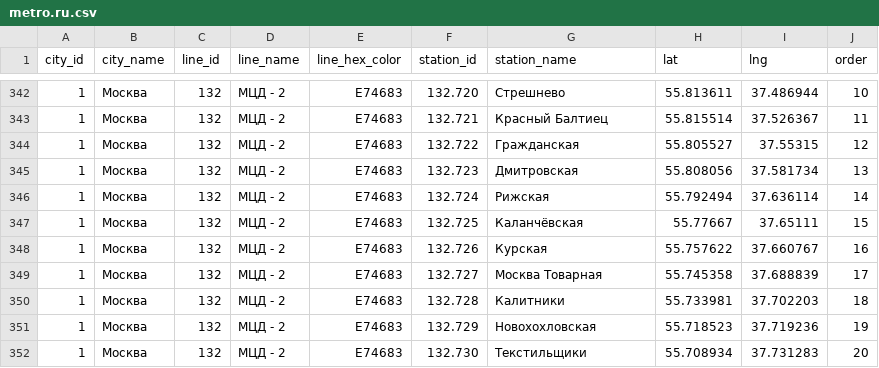
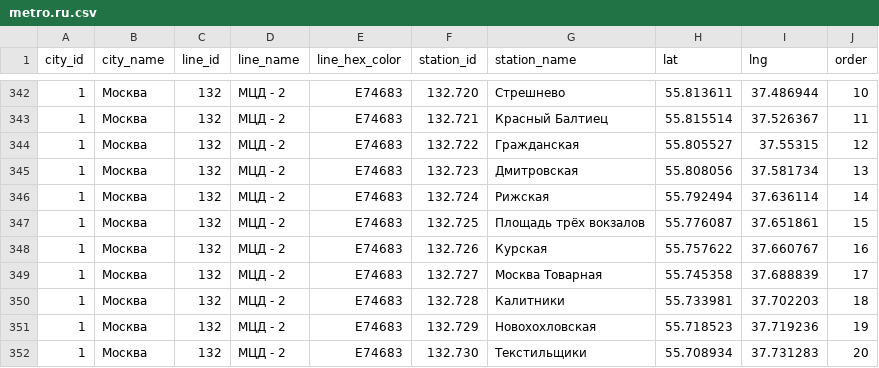
Before and after one commit to nalgeon/metro, a CSV file: data/metro.ru.csv, drawn as a sheet; only a part is shown, gaps mark what is left out.

```diff
--- a/data/metro.ru.csv
+++ b/data/metro.ru.csv
@@ -346,3 +346,3 @@ city_id,city_name,line_id,line_name,line_hex_color,station_id,station_name,lat,l
 1,"Москва",132,"МЦД - 2",E74683,132.724,"Рижская",55.792494,37.636114,14
-1,"Москва",132,"МЦД - 2",E74683,132.725,"Каланчёвская",55.77667,37.65111,15
+1,"Москва",132,"МЦД - 2",E74683,132.725,"Площадь трёх вокзалов",55.776087,37.651861,15
 1,"Москва",132,"МЦД - 2",E74683,132.726,"Курская",55.757622,37.660767,16
```
Also changed, not shown: data/metro.en.csv, data/station.en.csv, 5 other files.
